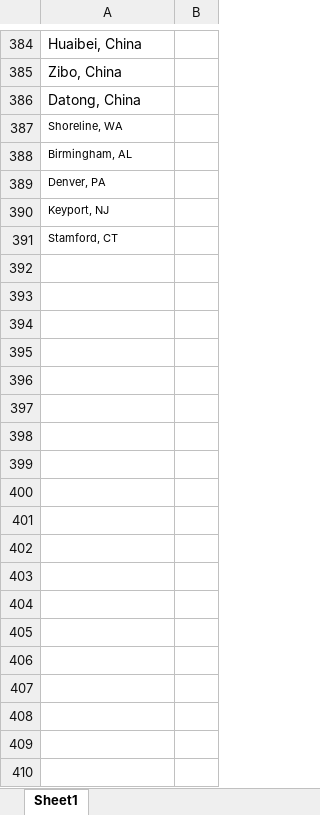
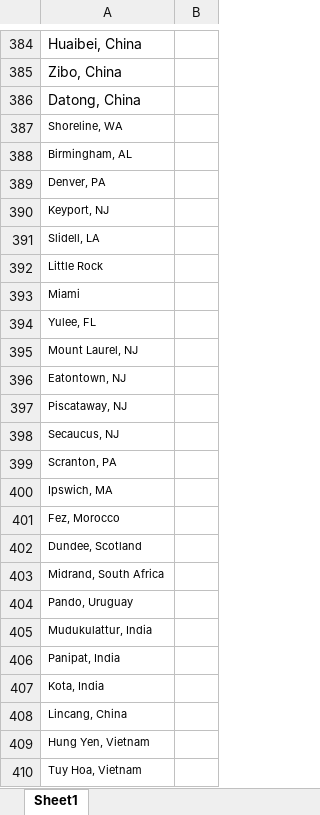
Before and after one commit to admacpherson/Continuous-Word-Cloud, an Excel workbook: Readership Reports/Places.xlsx, sheet Sheet1, drawn as a sheet; only a part is shown, gaps mark what is left out; values as stored, in another font and other column widths than the file's, no borders; the diff covers the shown part only; the diff names each change by its address in the sheet, - before the commit and + after, or states it on an @@ line.

Commit message:
Update Places.xlsx

```diff
--- a/Readership Reports/Places.xlsx (sheet Sheet1)
+++ b/Readership Reports/Places.xlsx (sheet Sheet1)
-A391: Stamford, CT
+A391: Slidell, LA
+row 392: Little Rock
+row 393: Miami
+row 394: Yulee, FL
+row 395: Mount Laurel, NJ
+row 396: Eatontown, NJ
+row 397: Piscataway, NJ
+row 398: Secaucus, NJ
+row 399: Scranton, PA
+row 400: Ipswich, MA
+row 401: Fez, Morocco
+row 402: Dundee, Scotland
+row 403: Midrand, South Africa
+row 404: Pando, Uruguay
+row 405: Mudukulattur, India
+row 406: Panipat, India
+row 407: Kota, India
+row 408: Lincang, China
+row 409: Hung Yen, Vietnam
+row 410: Tuy Hoa, Vietnam
```
Also changed, not shown: 18 added rows elsewhere in this sheet.
